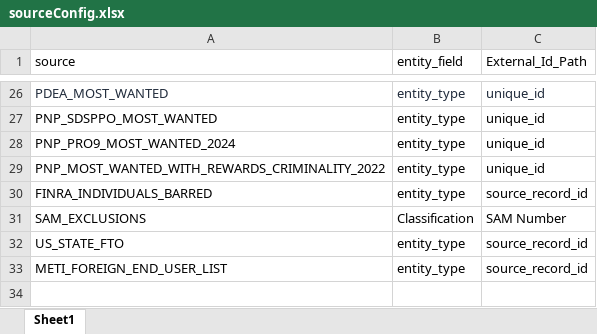
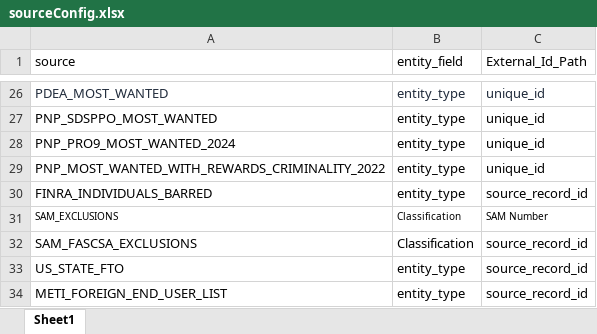
Before and after one commit to VinnoVigilance/python-components, an Excel workbook: data/rules/sourceConfig.xlsx, sheet Sheet1, drawn as a sheet; only a part is shown, gaps mark what is left out; values as stored, in another font and other column widths than the file's, no borders; the diff names each change by its address in the sheet, - before the commit and + after, or states it on an @@ line.

```diff
--- a/data/rules/sourceConfig.xlsx (sheet Sheet1)
+++ b/data/rules/sourceConfig.xlsx (sheet Sheet1)
@@ A31:C31 text size: smaller @@
+row 32: SAM_FASCSA_EXCLUSIONS | Classification | source_record_id
```
Also changed, not shown: data/rules/mapping.xlsx, data/rules/pickLists.xlsx, 4 other files.
